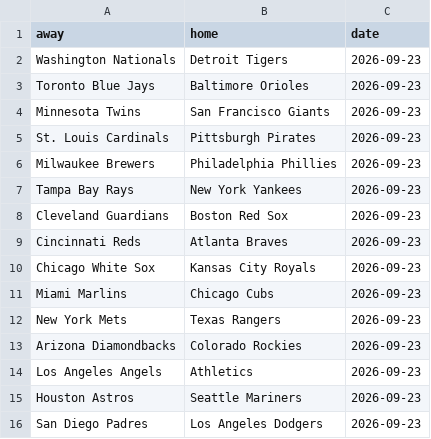
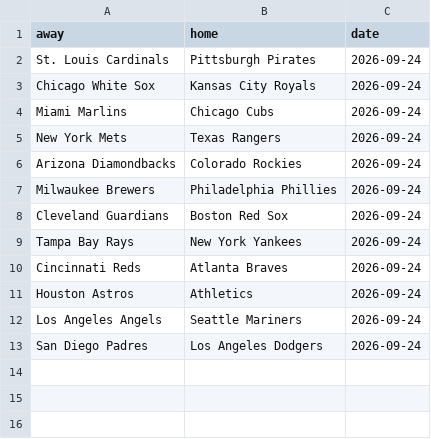
Before and after one commit to Local-Logic-Managers/Sports, a CSV file: maintenance/data/mlb_slate.csv, drawn as a sheet.

Commit message:
Daily sports picks data refresh - 2026-09-24

```diff
--- a/maintenance/data/mlb_slate.csv
+++ b/maintenance/data/mlb_slate.csv
@@ -1,16 +1,13 @@
 away,home,date
-Washington Nationals,Detroit Tigers,2026-09-23
-Toronto Blue Jays,Baltimore Orioles,2026-09-23
-Minnesota Twins,San Francisco Giants,2026-09-23
-St. Louis Cardinals,Pittsburgh Pirates,2026-09-23
-Milwaukee Brewers,Philadelphia Phillies,2026-09-23
-Tampa Bay Rays,New York Yankees,2026-09-23
-Cleveland Guardians,Boston Red Sox,2026-09-23
-Cincinnati Reds,Atlanta Braves,2026-09-23
-Chicago White Sox,Kansas City Royals,2026-09-23
-Miami Marlins,Chicago Cubs,2026-09-23
-New York Mets,Texas Rangers,2026-09-23
-Arizona Diamondbacks,Colorado Rockies,2026-09-23
-Los Angeles Angels,Athletics,2026-09-23
-Houston Astros,Seattle Mariners,2026-09-23
-San Diego Padres,Los Angeles Dodgers,2026-09-23
+St. Louis Cardinals,Pittsburgh Pirates,2026-09-24
+Chicago White Sox,Kansas City Royals,2026-09-24
+Miami Marlins,Chicago Cubs,2026-09-24
+New York Mets,Texas Rangers,2026-09-24
+Arizona Diamondbacks,Colorado Rockies,2026-09-24
+Milwaukee Brewers,Philadelphia Phillies,2026-09-24
+Cleveland Guardians,Boston Red Sox,2026-09-24
+Tampa Bay Rays,New York Yankees,2026-09-24
+Cincinnati Reds,Atlanta Braves,2026-09-24
+Houston Astros,Athletics,2026-09-24
+Los Angeles Angels,Seattle Mariners,2026-09-24
+San Diego Padres,Los Angeles Dodgers,2026-09-24
```
Also changed, not shown: maintenance/data/mlb_2026_standings.csv, 10 other files.
